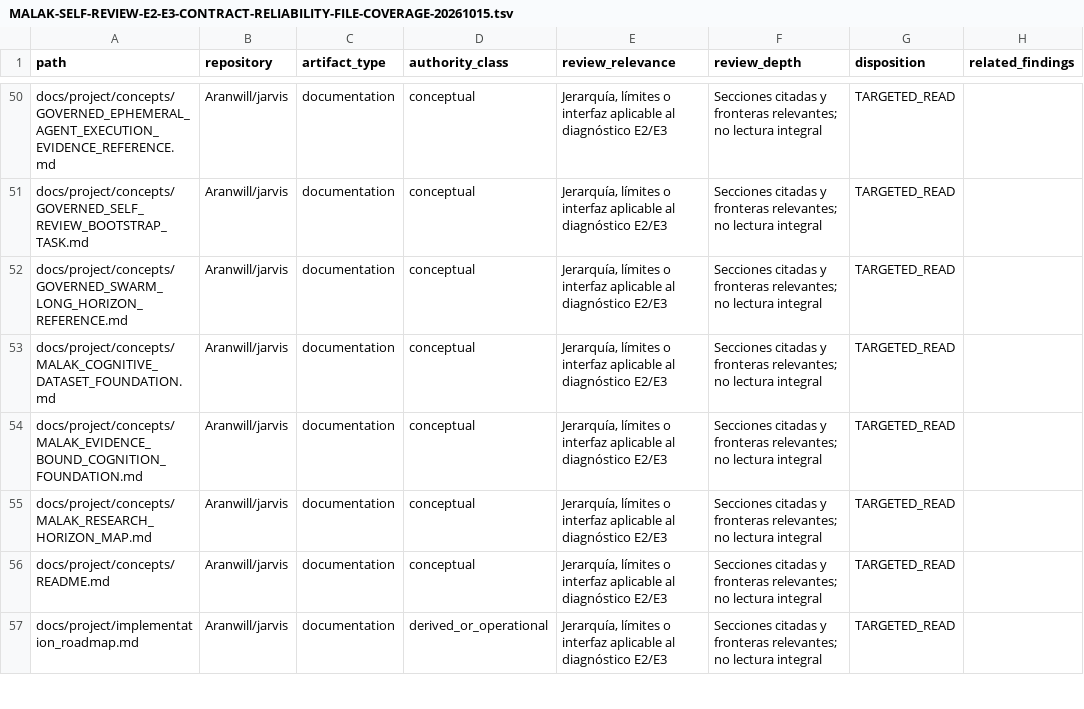
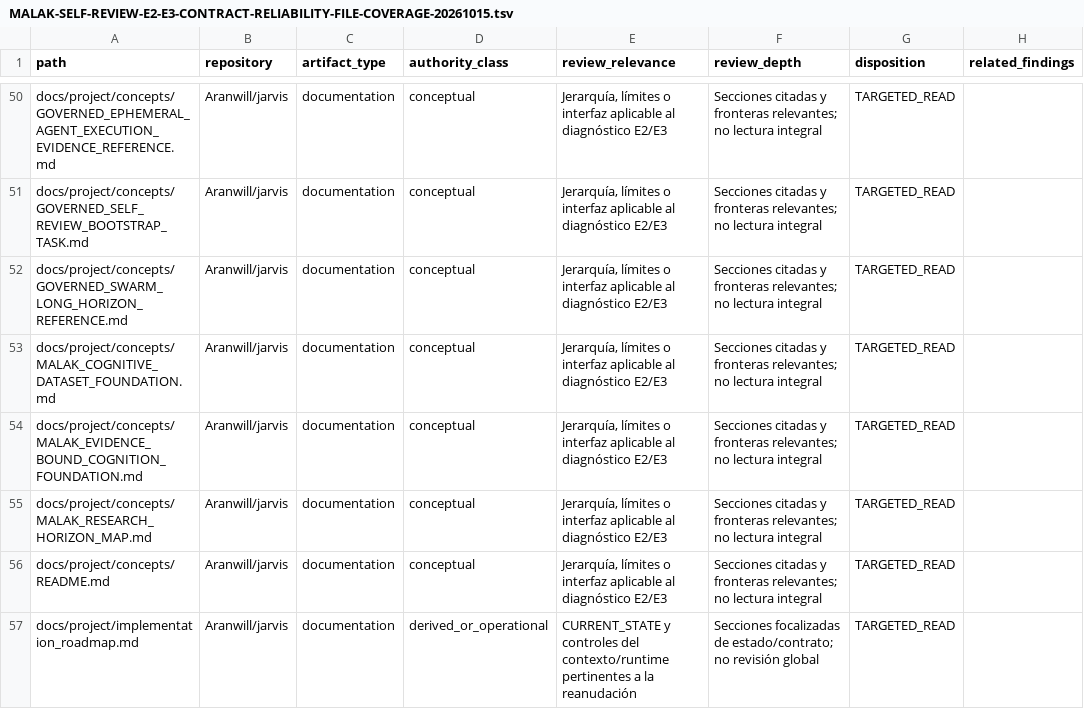
Before and after one commit to Aranwill/jarvis, a TSV file: docs/project/sprints/proposals/MALAK-SELF-REVIEW-E2-E3-CONTRACT-RELIABILITY-FILE-COVERAGE-20261015.tsv, drawn as a sheet; only a part is shown, gaps mark what is left out; the diff covers the shown part only; the diff names each change by its address in the sheet, - before the commit and + after, or states it on an @@ line.

```diff
--- a/docs/project/sprints/proposals/MALAK-SELF-REVIEW-E2-E3-CONTRACT-RELIABILITY-FILE-COVERAGE-20261015.tsv
+++ b/docs/project/sprints/proposals/MALAK-SELF-REVIEW-E2-E3-CONTRACT-RELIABILITY-FILE-COVERAGE-20261015.tsv
-E57 (review_relevance): Jerarquía, límites o interfaz aplicable al diagnóstico E2/E3
+E57 (review_relevance): CURRENT_STATE y controles del contexto/runtime pertinentes a la reanudación
-F57 (review_depth): Secciones citadas y fronteras relevantes; no lectura integral
+F57 (review_depth): Secciones focalizadas de estado/contrato; no revisión global
```
Also changed, not shown: 2 added rows and 8 edited cells elsewhere in this file, 1 other file.
